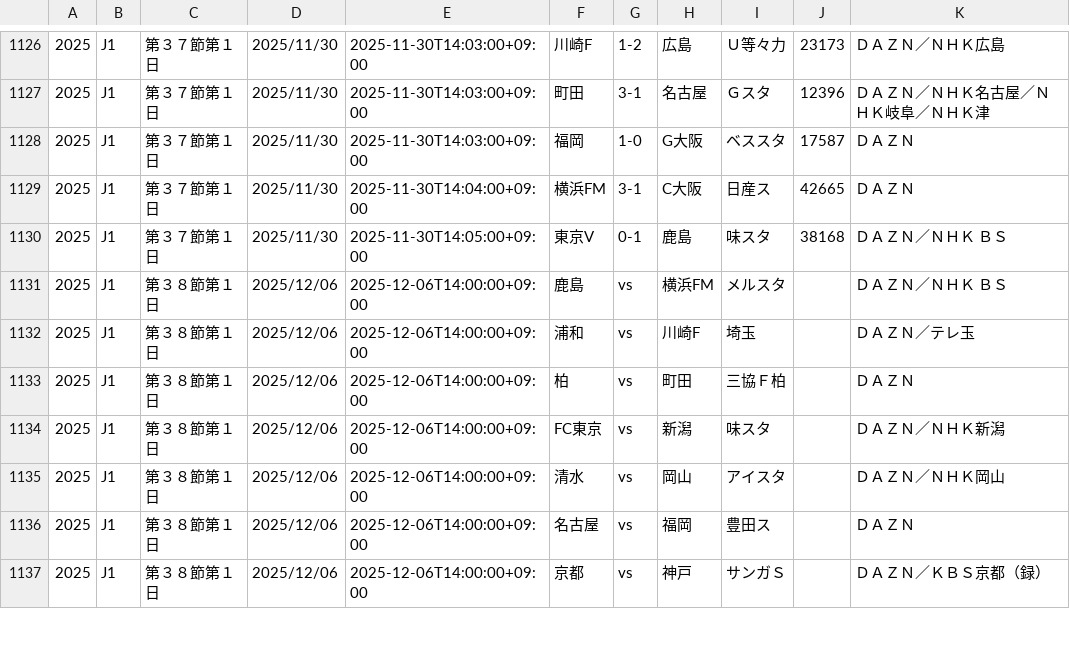
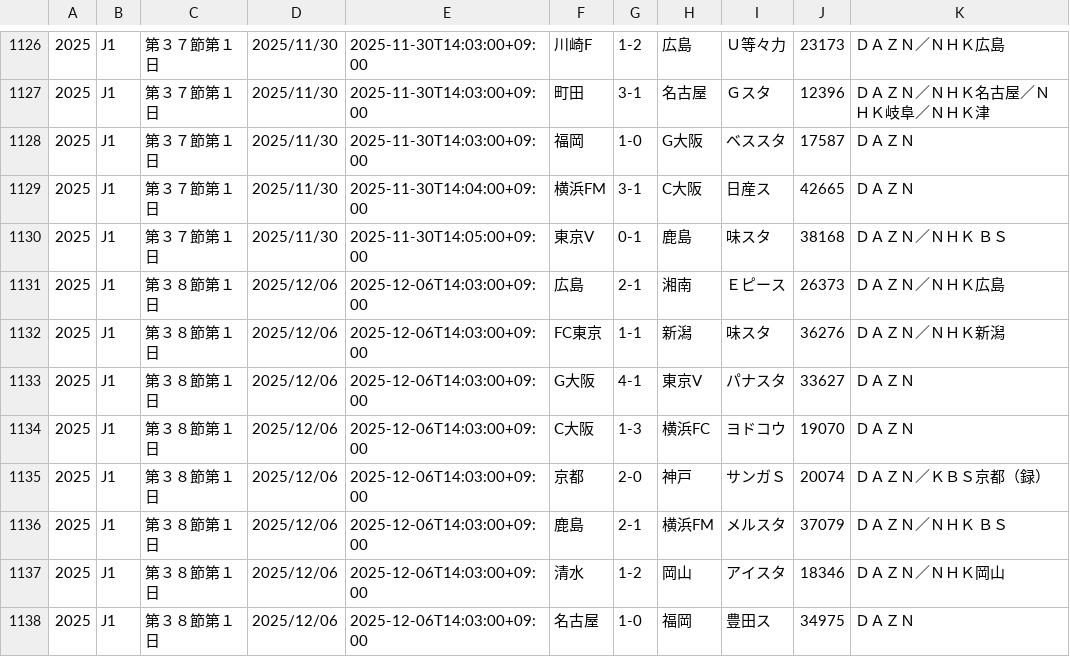
Before and after one commit to k-addtimes/jleague_open_data, a CSV file: current_schedule_file.csv, drawn as a sheet; only a part is shown, gaps mark what is left out; the diff covers the shown part only.

Commit message:
Auto Update schedule CSV from GAS

```diff
--- a/current_schedule_file.csv
+++ b/current_schedule_file.csv
@@ -1130,8 +1130,9 @@
 "2025","J1","第３７節第１日","2025/11/30","2025-11-30T14:05:00+09:00","東京V","0-1","鹿島","味スタ","38168","ＤＡＺＮ／ＮＨＫ ＢＳ"
-"2025","J1","第３８節第１日","2025/12/06","2025-12-06T14:00:00+09:00","鹿島","vs","横浜FM","メルスタ","","ＤＡＺＮ／ＮＨＫ ＢＳ"
-"2025","J1","第３８節第１日","2025/12/06","2025-12-06T14:00:00+09:00","浦和","vs","川崎F","埼玉","","ＤＡＺＮ／テレ玉"
-"2025","J1","第３８節第１日","2025/12/06","2025-12-06T14:00:00+09:00","柏","vs","町田","三協Ｆ柏","","ＤＡＺＮ"
-"2025","J1","第３８節第１日","2025/12/06","2025-12-06T14:00:00+09:00","FC東京","vs","新潟","味スタ","","ＤＡＺＮ／ＮＨＫ新潟"
-"2025","J1","第３８節第１日","2025/12/06","2025-12-06T14:00:00+09:00","清水","vs","岡山","アイスタ","","ＤＡＺＮ／ＮＨＫ岡山"
-"2025","J1","第３８節第１日","2025/12/06","2025-12-06T14:00:00+09:00","名古屋","vs","福岡","豊田ス","","ＤＡＺＮ"
-"2025","J1","第３８節第１日","2025/12/06","2025-12-06T14:00:00+09:00","京都","vs","神戸","サンガＳ","","ＤＡＺＮ／ＫＢＳ京都（録）"
+"2025","J1","第３８節第１日","2025/12/06","2025-12-06T14:03:00+09:00","広島","2-1","湘南","Ｅピース","26373","ＤＡＺＮ／ＮＨＫ広島"
+"2025","J1","第３８節第１日","2025/12/06","2025-12-06T14:03:00+09:00","FC東京","1-1","新潟","味スタ","36276","ＤＡＺＮ／ＮＨＫ新潟"
+"2025","J1","第３８節第１日","2025/12/06","2025-12-06T14:03:00+09:00","G大阪","4-1","東京V","パナスタ","33627","ＤＡＺＮ"
+"2025","J1","第３８節第１日","2025/12/06","2025-12-06T14:03:00+09:00","C大阪","1-3","横浜FC","ヨドコウ","19070","ＤＡＺＮ"
+"2025","J1","第３８節第１日","2025/12/06","2025-12-06T14:03:00+09:00","京都","2-0","神戸","サンガＳ","20074","ＤＡＺＮ／ＫＢＳ京都（録）"
+"2025","J1","第３８節第１日","2025/12/06","2025-12-06T14:03:00+09:00","鹿島","2-1","横浜FM","メルスタ","37079","ＤＡＺＮ／ＮＨＫ ＢＳ"
+"2025","J1","第３８節第１日","2025/12/06","2025-12-06T14:03:00+09:00","清水","1-2","岡山","アイスタ","18346","ＤＡＺＮ／ＮＨＫ岡山"
+"2025","J1","第３８節第１日","2025/12/06","2025-12-06T14:03:00+09:00","名古屋","1-0","福岡","豊田ス","34975","ＤＡＺＮ"
```
Also changed, not shown: 1 removed row and 13 edited cells elsewhere in this file.
